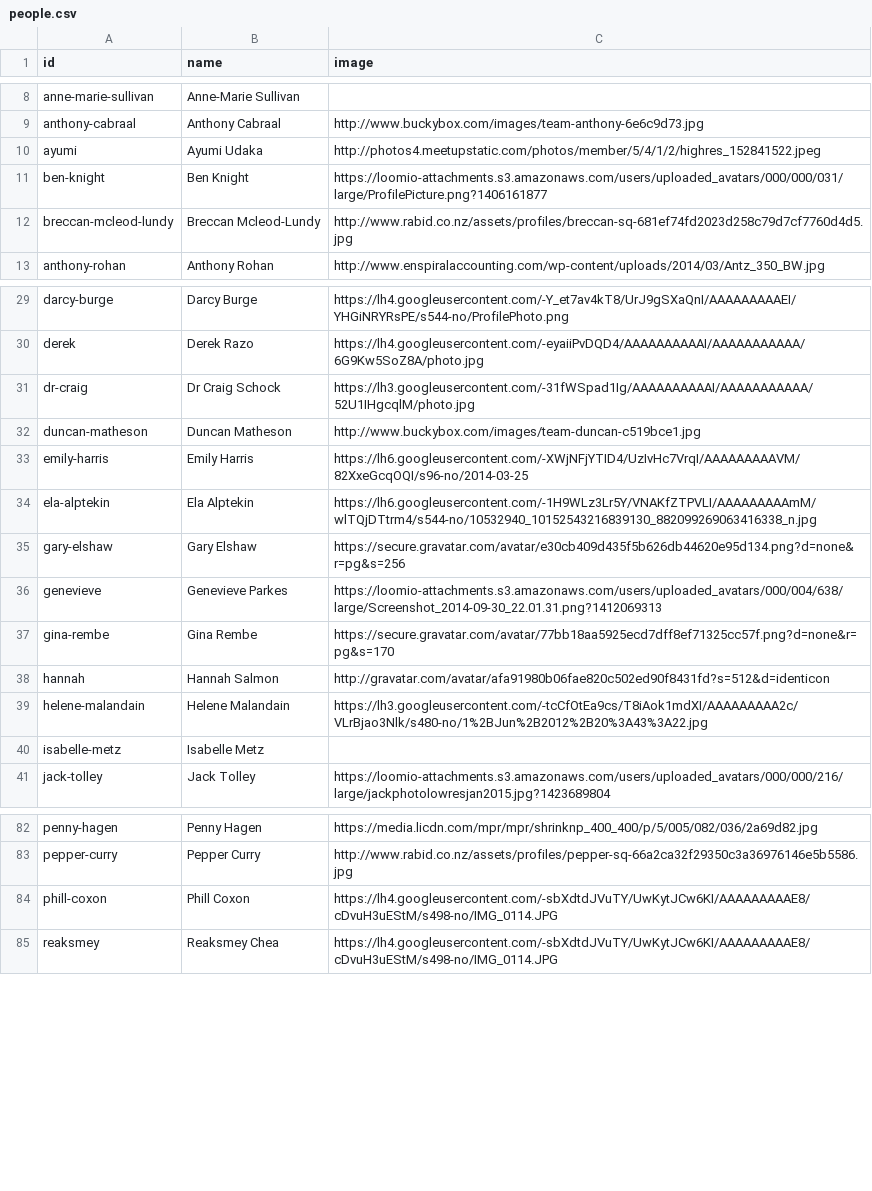
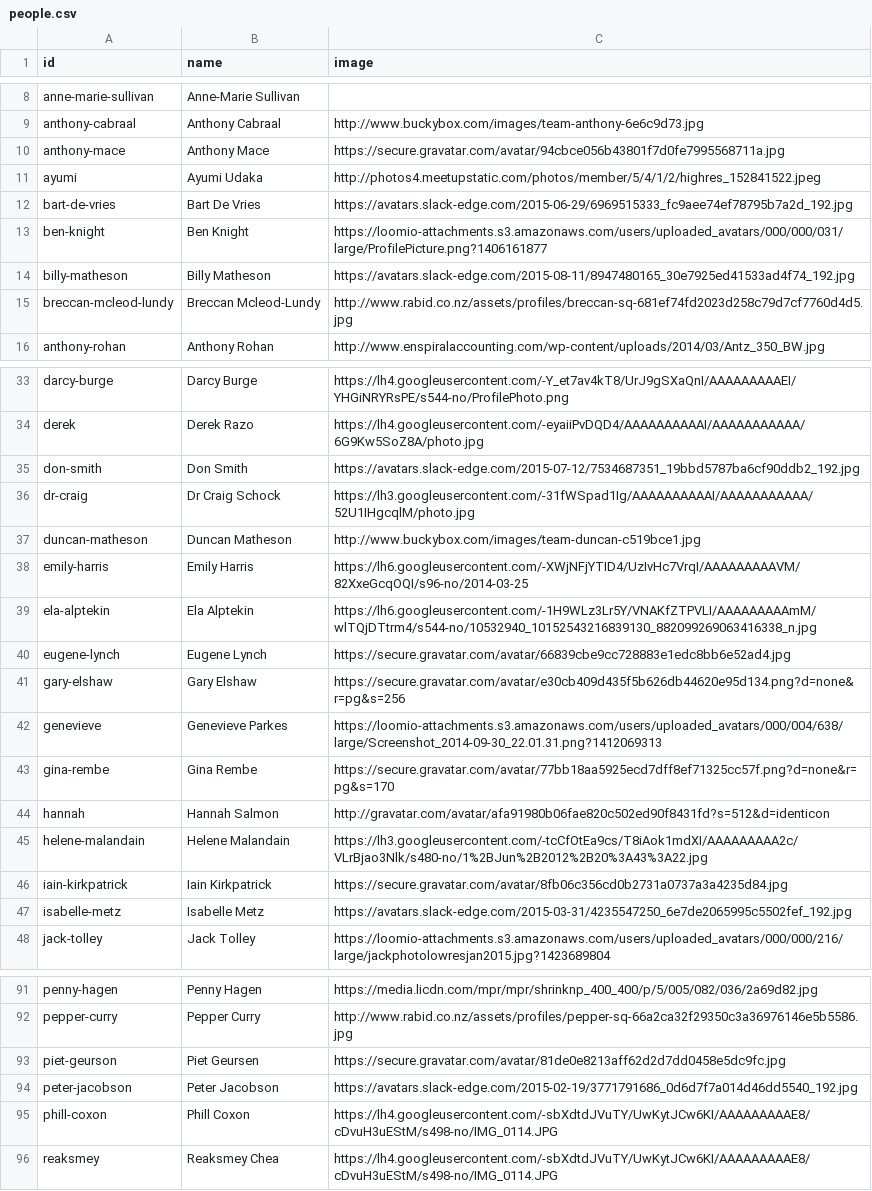
Before and after one commit to holodex/enspiral-data, a CSV file: people.csv, drawn as a sheet; only a part is shown, gaps mark what is left out; the diff covers the shown part only.

```diff
--- a/people.csv
+++ b/people.csv
@@ -9,4 +9,7 @@ anne-marie-sullivan,Anne-Marie Sullivan,
 anthony-cabraal,Anthony Cabraal,http://www.buckybox.com/images/team-anthony-6e6c9d73.jpg
+anthony-mace,Anthony Mace,https://secure.gravatar.com/avatar/94cbce056b43801f7d0fe7995568711a.jpg
 ayumi,Ayumi Udaka,http://photos4.meetupstatic.com/photos/member/5/4/1/2/highres_152841522.jpeg
+bart-de-vries,Bart De Vries,https://avatars.slack-edge.com/2015-06-29/6969515333_fc9aee74ef78795b7a2d_192.jpg
 ben-knight,Ben Knight,https://loomio-attachments.s3.amazonaws.com/users/uploaded_avatars/000/000/031/large/ProfilePicture.png?1406161877
+billy-matheson,Billy Matheson,https://avatars.slack-edge.com/2015-08-11/8947480165_30e7925ed41533ad4f74_192.jpg
 breccan-mcleod-lundy,Breccan Mcleod-Lundy,http://www.rabid.co.nz/assets/profiles/breccan-sq-681ef74fd2023d258c79d7cf7760d4d5.jpg
@@ -30,2 +34,3 @@ darcy-burge,Darcy Burge,https://lh4.googleusercontent.com/-Y_et7av4kT8/UrJ9gSXaQ
 derek,Derek Razo,https://lh4.googleusercontent.com/-eyaiiPvDQD4/AAAAAAAAAAI/AAAAAAAAAAA/6G9Kw5SoZ8A/photo.jpg
+don-smith,Don Smith,https://avatars.slack-edge.com/2015-07-12/7534687351_19bbd5787ba6cf90ddb2_192.jpg
 dr-craig,Dr Craig Schock,https://lh3.googleusercontent.com/-31fWSpad1Ig/AAAAAAAAAAI/AAAAAAAAAAA/52U1IHgcqlM/photo.jpg
@@ -34,2 +39,3 @@ emily-harris,Emily Harris,https://lh6.googleusercontent.com/-XWjNFjYTID4/UzIvHc7
 ela-alptekin,Ela Alptekin,https://lh6.googleusercontent.com/-1H9WLz3Lr5Y/VNAKfZTPVLI/AAAAAAAAAmM/wlTQjDTtrm4/s544-no/10532940_10152543216839130_882099269063416338_n.jpg
+eugene-lynch,Eugene Lynch,https://secure.gravatar.com/avatar/66839cbe9cc728883e1edc8bb6e52ad4.jpg
 gary-elshaw,Gary Elshaw,https://secure.gravatar.com/avatar/e30cb409d435f5b626db44620e95d134.png?d=none&r=pg&s=256
@@ -39,3 +45,4 @@ hannah,Hannah Salmon,http://gravatar.com/avatar/afa91980b06fae820c502ed90f8431fd
 helene-malandain,Helene Malandain,https://lh3.googleusercontent.com/-tcCfOtEa9cs/T8iAok1mdXI/AAAAAAAAA2c/VLrBjao3Nlk/s480-no/1%2BJun%2B2012%2B20%3A43%3A22.jpg
-isabelle-metz,Isabelle Metz,
+iain-kirkpatrick, Iain Kirkpatrick,https://secure.gravatar.com/avatar/8fb06c356cd0b2731a0737a3a4235d84.jpg
+isabelle-metz,Isabelle Metz,https://avatars.slack-edge.com/2015-03-31/4235547250_6e7de2065995c5502fef_192.jpg
 jack-tolley,Jack Tolley,https://loomio-attachments.s3.amazonaws.com/users/uploaded_avatars/000/000/216/large/jackphotolowresjan2015.jpg?1423689804
@@ -83,2 +92,4 @@ penny-hagen,Penny Hagen,https://media.licdn.com/mpr/mpr/shrinknp_400_400/p/5/005
 pepper-curry,Pepper Curry,http://www.rabid.co.nz/assets/profiles/pepper-sq-66a2ca32f29350c3a36976146e5b5586.jpg
+piet-geurson,Piet Geursen,https://secure.gravatar.com/avatar/81de0e8213aff62d2d7dd0458e5dc9fc.jpg
+peter-jacobson,Peter Jacobson,https://avatars.slack-edge.com/2015-02-19/3771791686_0d6d7f7a014d46dd5540_192.jpg
 phill-coxon,Phill Coxon,https://lh4.googleusercontent.com/-sbXdtdJVuTY/UwKytJCw6KI/AAAAAAAAAE8/cDvuH3uEStM/s498-no/IMG_0114.JPG
```
Also changed, not shown: 5 added rows elsewhere in this file, groups.csv, relationships.csv.
